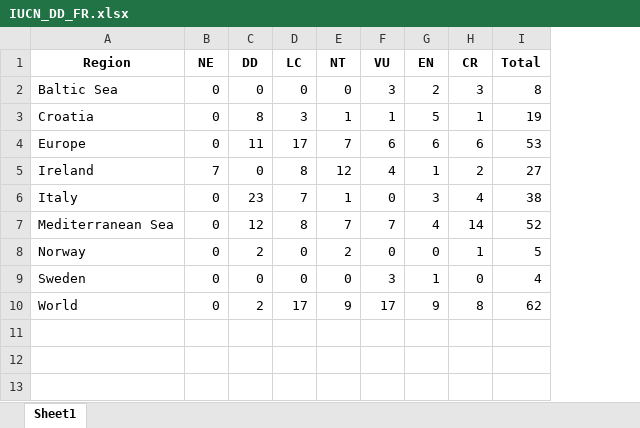
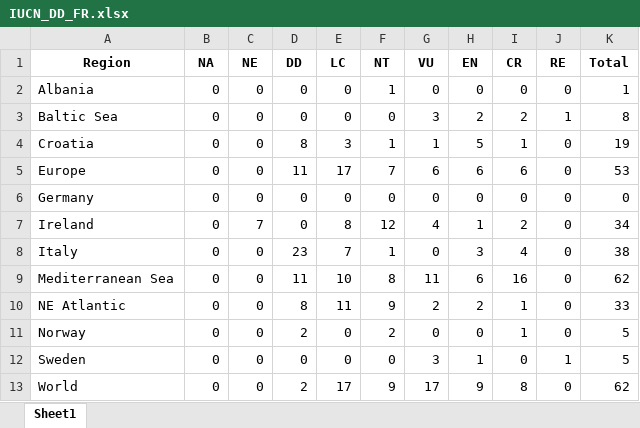
Before and after one commit to stephanpau/ConservationStatus, an Excel workbook: data/IUCN_DD_FR.xlsx, sheet Sheet1, drawn as a sheet; values as stored, in another font and other column widths than the file's, no borders; addresses are those after the commit; the diff names each change by its address in the sheet, - before the commit and + after, or states it on an @@ line.

```diff
--- a/data/IUCN_DD_FR.xlsx (sheet Sheet1)
+++ b/data/IUCN_DD_FR.xlsx (sheet Sheet1)
+column B (NA), rows 3-5: all 0; rows 7-9: all 0; rows 11-13: all 0
+column J (RE), rows 3-5: 1 | 0 | 0; rows 7-9: all 0; rows 11-13: 0 | 1 | 0
+row 2: Albania | 0 | 0 | 0 | 0 | 1 | 0 | 0 | 0 | 0 | 1
-I3 (CR): 3
+I3 (CR): 2
+row 6: Germany | 0 | 0 | 0 | 0 | 0 | 0 | 0 | 0 | 0 | 0
-K7 (Total): 27
+K7 (Total): 34
-D9 (DD): 12
+D9 (DD): 11
-E9 (LC): 8
+E9 (LC): 10
-F9 (NT): 7
+F9 (NT): 8
-G9 (VU): 7
+G9 (VU): 11
-H9 (EN): 4
+H9 (EN): 6
-I9 (CR): 14
+I9 (CR): 16
-K9 (Total): 52
+K9 (Total): 62
+row 10: NE Atlantic | 0 | 0 | 8 | 11 | 9 | 2 | 2 | 1 | 0 | 33
-K12 (Total): 4
+K12 (Total): 5
```
Also changed, not shown: data/Summary_elasmo_FR.xlsx, data/Summary_evolution.xlsx, 7 other files.
